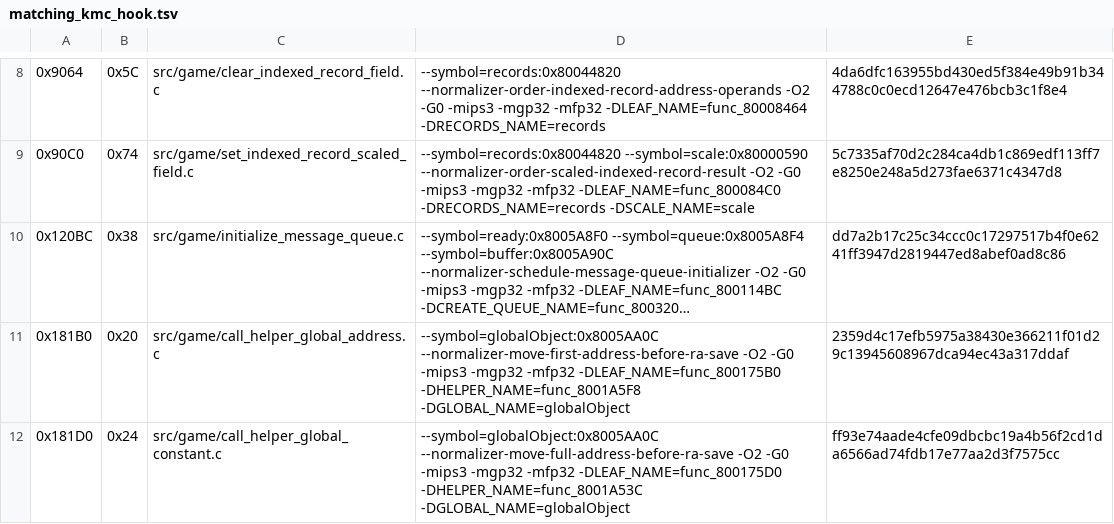
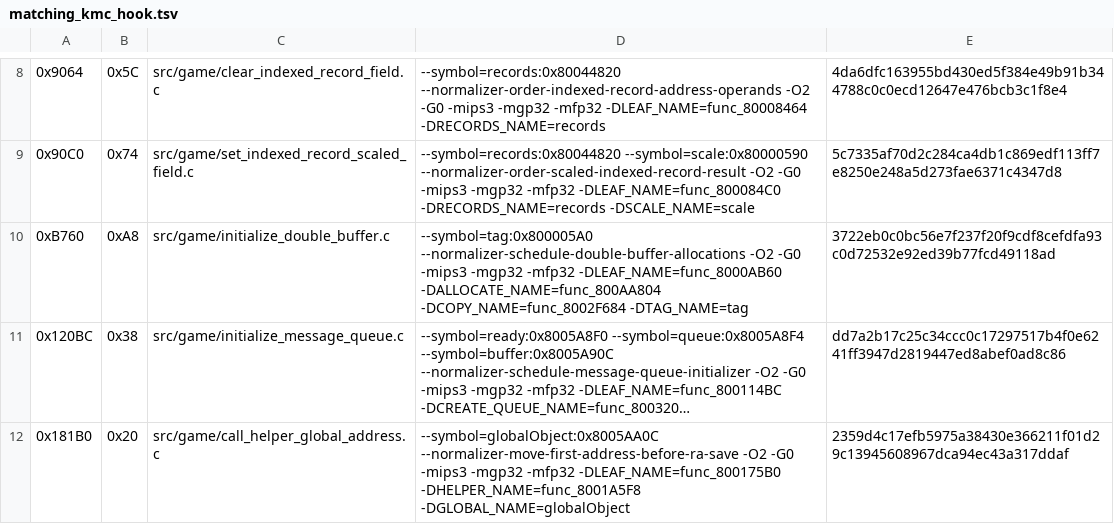
Before and after one commit to TheGh0stShip/Sydney-2000-N64-Prototype, a TSV file: config/matching_kmc_hook.tsv, drawn as a sheet; only a part is shown, gaps mark what is left out; the shorter side is filled out with more unchanged rows; long unchanged cells end in …; the diff names each change by its address in the sheet, - before the commit and + after, or states it on an @@ line.

Commit message:
Match double buffer initializer

```diff
--- a/config/matching_kmc_hook.tsv
+++ b/config/matching_kmc_hook.tsv
+row 10: 0xB760 | 0xA8 | src/game/initialize_double_buffer.c | --symbol=tag:0x800005A0 --normalizer-schedule-double-buffer-allocations -O2 -G0 -mips3 -mgp32 -mfp32 -DLEAF_NAME=func_8000AB60 -DALLOCATE_NAME=func_800AA804 -DCOPY_NAME=func_8002F684 -DTAG_NAME=tag | 3722eb0c0bc56e7f237f20f9cdf8cefdfa93c0d72532e92ed39b77fcd49118ad
```
Also changed, not shown: 3 other files.
